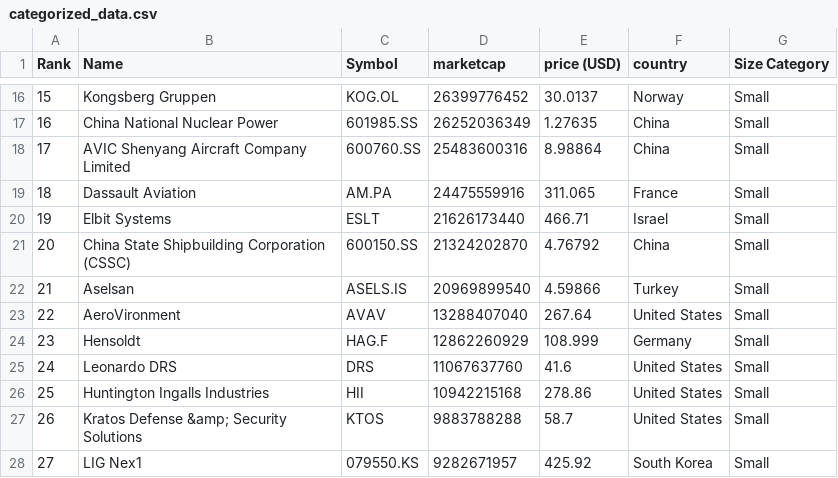
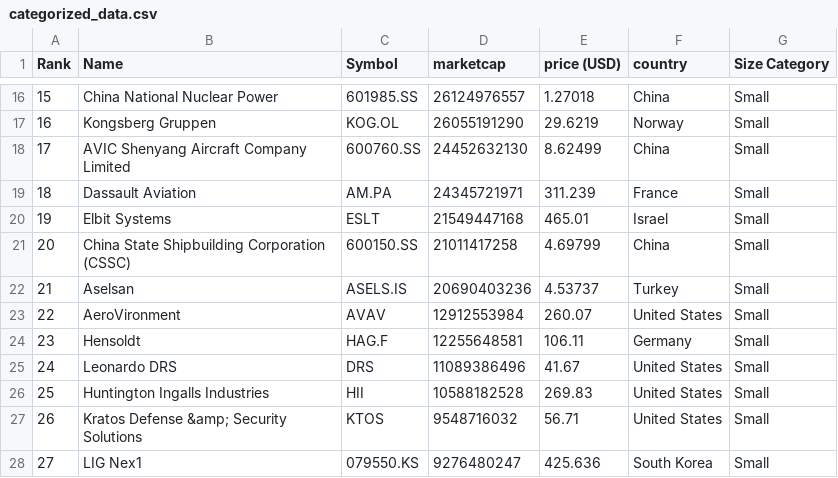
Before and after one commit to artfisica/taller-venezuela-junio-2024, a CSV file: categorized_data.csv, drawn as a sheet; only a part is shown, gaps mark what is left out; the diff covers the shown part only.

```diff
--- a/categorized_data.csv
+++ b/categorized_data.csv
@@ -16,13 +16,13 @@ Rank,Name,Symbol,marketcap,price (USD),country,Size Category
-15,Kongsberg Gruppen,KOG.OL,26399776452,30.0137,Norway,Small
-16,China National Nuclear Power,601985.SS,26252036349,1.27635,China,Small
-17,AVIC Shenyang Aircraft Company Limited,600760.SS,25483600316,8.98864,China,Small
-18,Dassault Aviation,AM.PA,24475559916,311.065,France,Small
-19,Elbit Systems,ESLT,21626173440,466.71,Israel,Small
-20,China State Shipbuilding Corporation (CSSC),600150.SS,21324202870,4.76792,China,Small
-21,Aselsan,ASELS.IS,20969899540,4.59866,Turkey,Small
-22,AeroVironment,AVAV,13288407040,267.64,United States,Small
-23,Hensoldt,HAG.F,12862260929,108.999,Germany,Small
-24,Leonardo DRS,DRS,11067637760,41.6,United States,Small
-25,Huntington Ingalls Industries,HII,10942215168,278.86,United States,Small
-26,Kratos Defense &amp; Security Solutions,KTOS,9883788288,58.7,United States,Small
-27,LIG Nex1,079550.KS,9282671957,425.92,South Korea,Small
+15,China National Nuclear Power,601985.SS,26124976557,1.27018,China,Small
+16,Kongsberg Gruppen,KOG.OL,26055191290,29.6219,Norway,Small
+17,AVIC Shenyang Aircraft Company Limited,600760.SS,24452632130,8.62499,China,Small
+18,Dassault Aviation,AM.PA,24345721971,311.239,France,Small
+19,Elbit Systems,ESLT,21549447168,465.01,Israel,Small
+20,China State Shipbuilding Corporation (CSSC),600150.SS,21011417258,4.69799,China,Small
+21,Aselsan,ASELS.IS,20690403236,4.53737,Turkey,Small
+22,AeroVironment,AVAV,12912553984,260.07,United States,Small
+23,Hensoldt,HAG.F,12255648581,106.11,Germany,Small
+24,Leonardo DRS,DRS,11089386496,41.67,United States,Small
+25,Huntington Ingalls Industries,HII,10588182528,269.83,United States,Small
+26,Kratos Defense &amp; Security Solutions,KTOS,9548716032,56.71,United States,Small
+27,LIG Nex1,079550.KS,9276480247,425.636,South Korea,Small
```
Also changed, not shown: 82 edited cells elsewhere in this file, data.csv.
